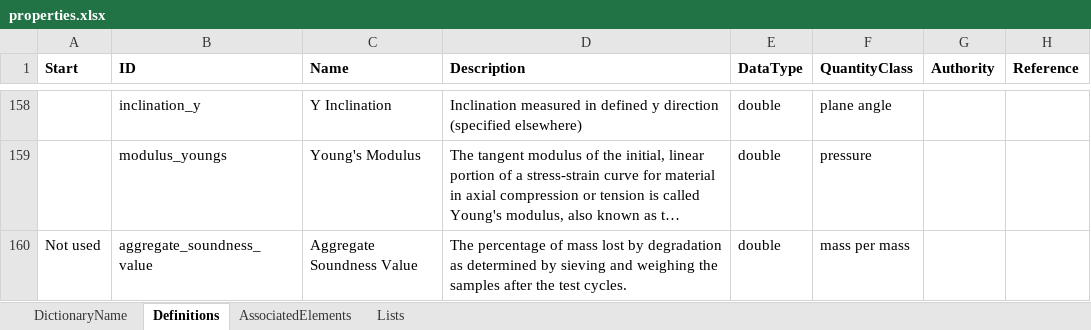
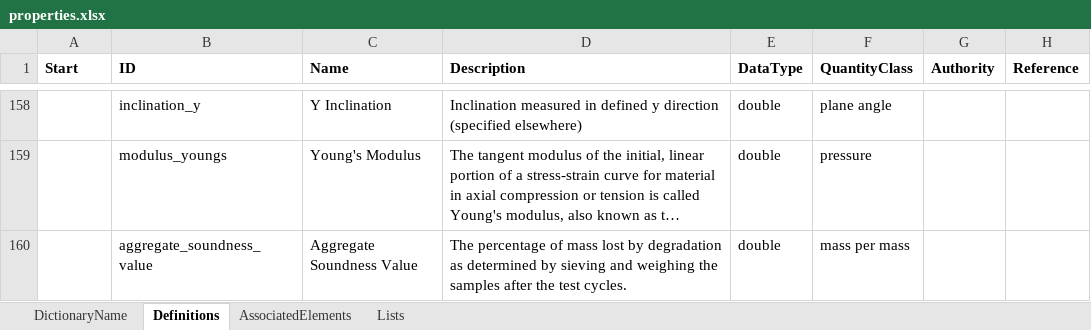
Before and after one commit to DIGGSml/def, an Excel workbook: Codelist Excel Files and Conversion Templates to XML/properties.xlsx, sheet Definitions, drawn as a sheet; only a part is shown, gaps mark what is left out; long unchanged cells end in …; values as stored, in another font and other column widths than the file's, no borders; table styles not drawn; the diff names each change by its address in the sheet, - before the commit and + after, or states it on an @@ line.

```diff
--- a/Codelist Excel Files and Conversion Templates to XML/properties.xlsx (sheet Definitions)
+++ b/Codelist Excel Files and Conversion Templates to XML/properties.xlsx (sheet Definitions)
-A160 (Start): Not used
+A160 (Start): (empty)
```
Also changed, not shown: sheet AssociatedElements, formulas that keep their value, Codelist Excel Files and Conversion Templates to XML/triaxType.xlsx, Draft Excel Codelists/pil_properties.xlsx.
